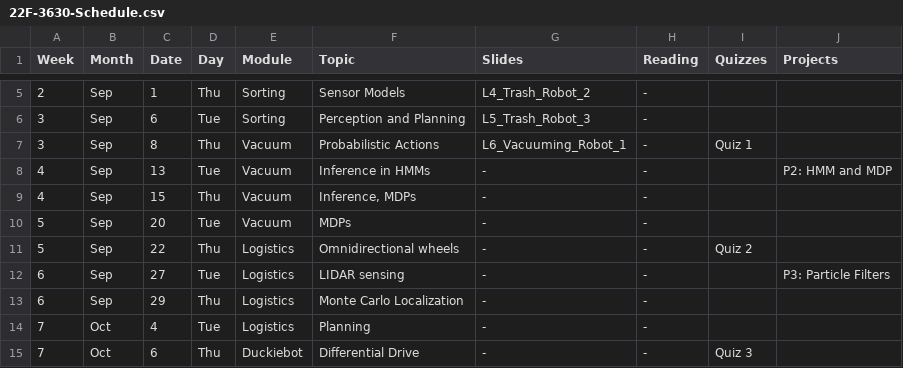
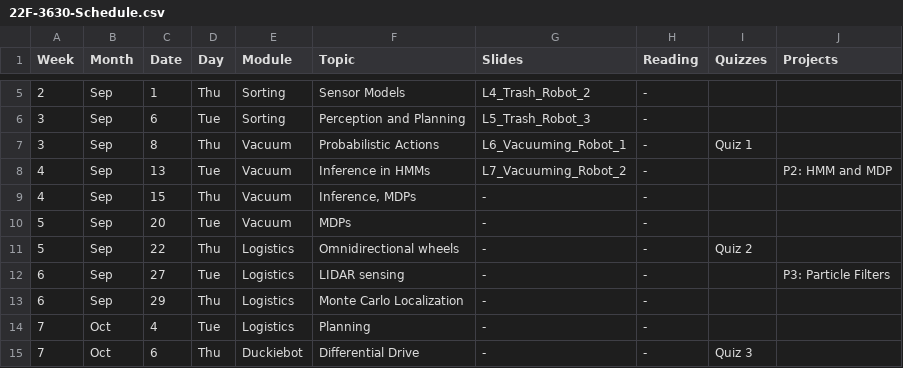
Before and after one commit to dellaert/22F-3630, a CSV file: _data/22F-3630-Schedule.csv, drawn as a sheet; only a part is shown, gaps mark what is left out.

```diff
--- a/_data/22F-3630-Schedule.csv
+++ b/_data/22F-3630-Schedule.csv
@@ -7,3 +7,3 @@
 3,Sep,8,Thu,Vacuum,Probabilistic Actions,L6_Vacuuming_Robot_1,-,Quiz 1,
-4,Sep,13,Tue,Vacuum,Inference in HMMs,-,-,,P2: HMM and MDP
+4,Sep,13,Tue,Vacuum,Inference in HMMs,L7_Vacuuming_Robot_2,-,,P2: HMM and MDP
 4,Sep,15,Thu,Vacuum,"Inference, MDPs",-,-,,
```
Also changed, not shown: 1 other file.
